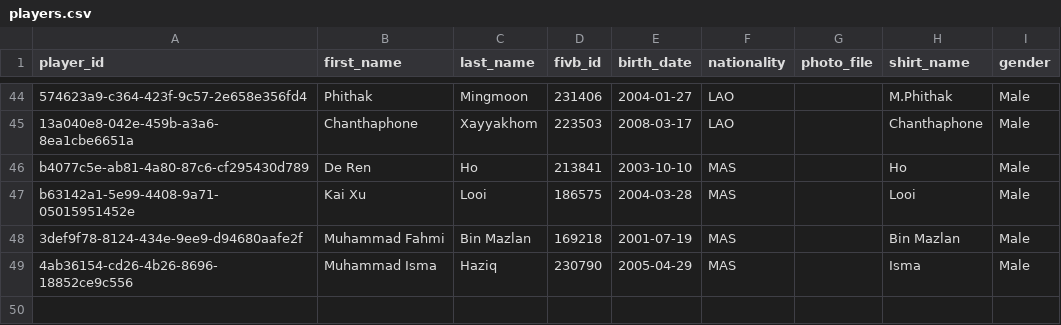
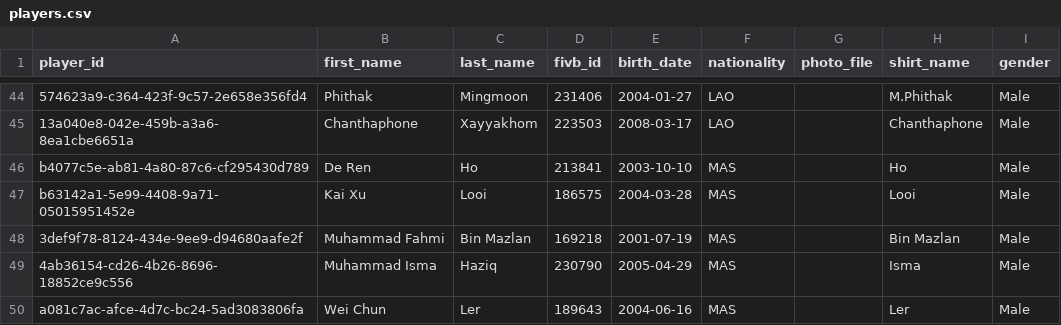
Before and after one commit to avcbeach/player-database-system, a CSV file: data/players.csv, drawn as a sheet; only a part is shown, gaps mark what is left out.

Commit message:
Update players.csv from Streamlit app

```diff
--- a/data/players.csv
+++ b/data/players.csv
@@ -49 +49,2 @@ b63142a1-5e99-4408-9a71-05015951452e,Kai Xu,Looi,186575,2004-03-28,MAS,,Looi,Mal
 4ab36154-cd26-4b26-8696-18852ce9c556,Muhammad Isma,Haziq,230790,2005-04-29,MAS,,Isma,Male
+a081c7ac-afce-4d7c-bc24-5ad3083806fa,Wei Chun,Ler,189643,2004-06-16,MAS,,Ler,Male
```
